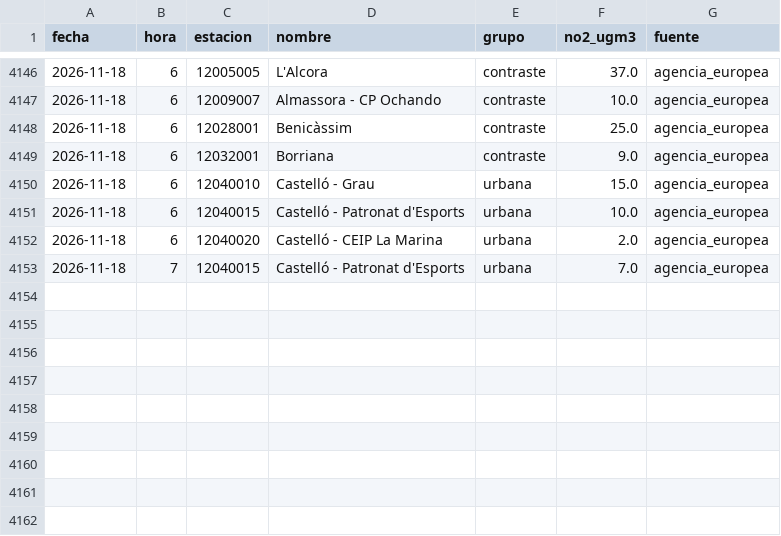
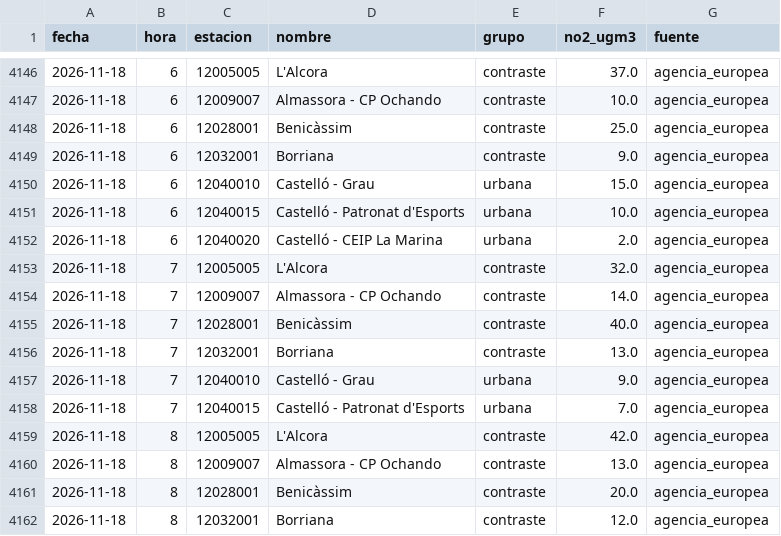
Before and after one commit to Poloigithub/termometre-de-la-vaga, a CSV file: data/processed/no2_horario.csv, drawn as a sheet; only a part is shown, gaps mark what is left out; the diff names each change by its address in the sheet, - before the commit and + after, or states it on an @@ line.

```diff
--- a/data/processed/no2_horario.csv
+++ b/data/processed/no2_horario.csv
+row 4153: 2026-11-18 | 7 | 12005005 | L'Alcora | contraste | 32.0 | agencia_europea
+row 4154: 2026-11-18 | 7 | 12009007 | Almassora - CP Ochando | contraste | 14.0 | agencia_europea
+row 4155: 2026-11-18 | 7 | 12028001 | Benicàssim | contraste | 40.0 | agencia_europea
+row 4156: 2026-11-18 | 7 | 12032001 | Borriana | contraste | 13.0 | agencia_europea
+row 4157: 2026-11-18 | 7 | 12040010 | Castelló - Grau | urbana | 9.0 | agencia_europea
+row 4159: 2026-11-18 | 8 | 12005005 | L'Alcora | contraste | 42.0 | agencia_europea
+row 4160: 2026-11-18 | 8 | 12009007 | Almassora - CP Ochando | contraste | 13.0 | agencia_europea
+row 4161: 2026-11-18 | 8 | 12028001 | Benicàssim | contraste | 20.0 | agencia_europea
+row 4162: 2026-11-18 | 8 | 12032001 | Borriana | contraste | 12.0 | agencia_europea
```
Also changed, not shown: data/log/cadencia.csv, data/processed/electricidad_horaria.csv, 19 other files.
